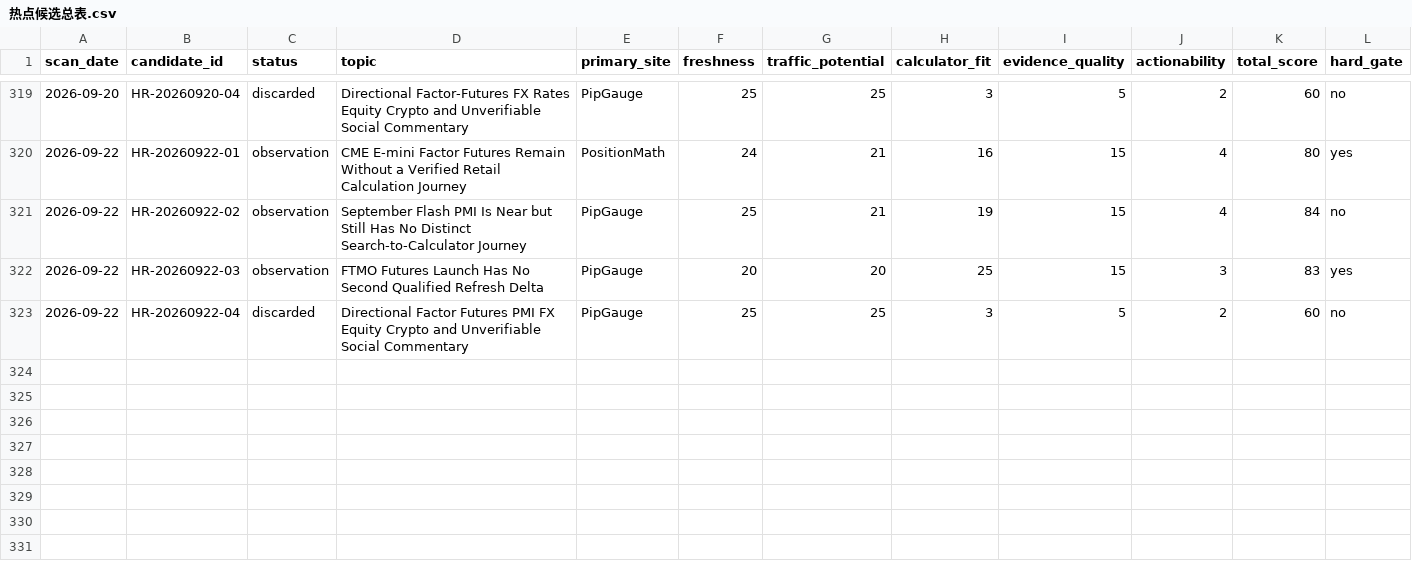
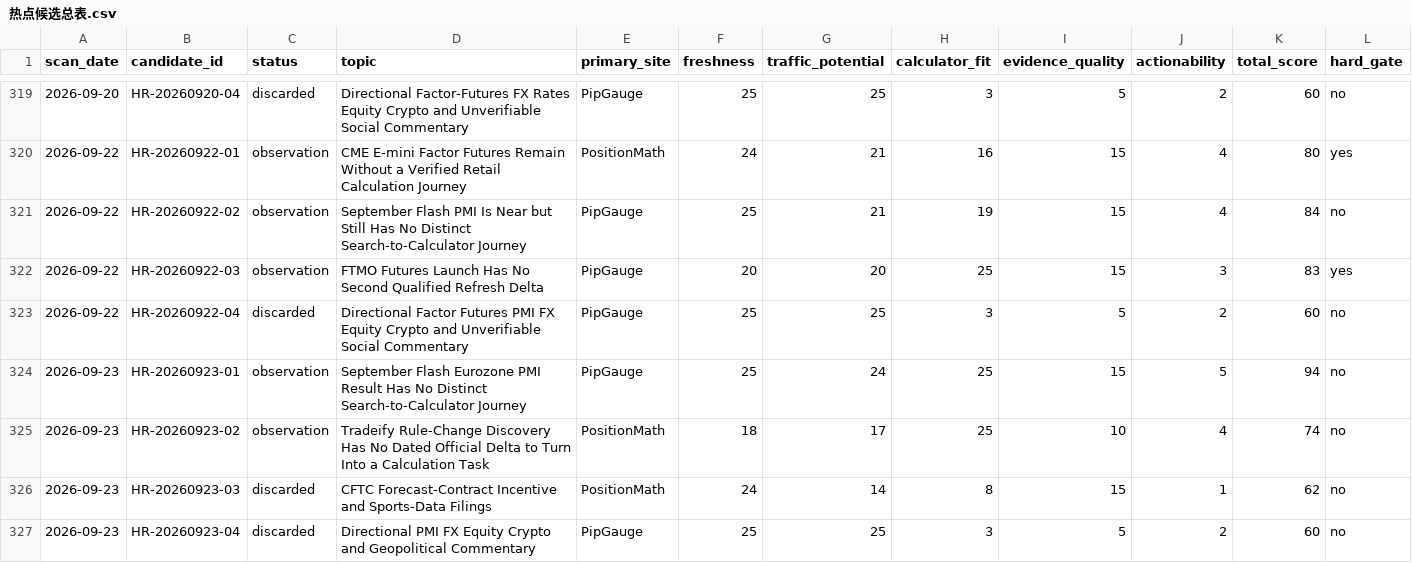
Before and after one commit to alastor8906/pipgauge-hotspot-radar-pages, a CSV file: radar/热点候选总表.csv, drawn as a sheet; only a part is shown, gaps mark what is left out; rows hold the shown columns only; the diff names each change by its address in the sheet, - before the commit and + after, or states it on an @@ line.

Commit message:
radar: add 2026-09-23 scan

```diff
--- a/radar/热点候选总表.csv
+++ b/radar/热点候选总表.csv
+row 324: 2026-09-23 | HR-20260923-01 | observation | September Flash Eurozone PMI Result Has No Distinct Search-to-Calculator Journey | PipGauge | 25 | 24 | 25 | 15 | 5 | 94 | no
+row 325: 2026-09-23 | HR-20260923-02 | observation | Tradeify Rule-Change Discovery Has No Dated Official Delta to Turn Into a Calculation Task | PositionMath | 18 | 17 | 25 | 10 | 4 | 74 | no
+row 326: 2026-09-23 | HR-20260923-03 | discarded | CFTC Forecast-Contract Incentive and Sports-Data Filings | PositionMath | 24 | 14 | 8 | 15 | 1 | 62 | no
+row 327: 2026-09-23 | HR-20260923-04 | discarded | Directional PMI FX Equity Crypto and Geopolitical Commentary | PipGauge | 25 | 25 | 3 | 5 | 2 | 60 | no
```
Also changed, not shown: 热点候选总表.csv, 10 other files.
